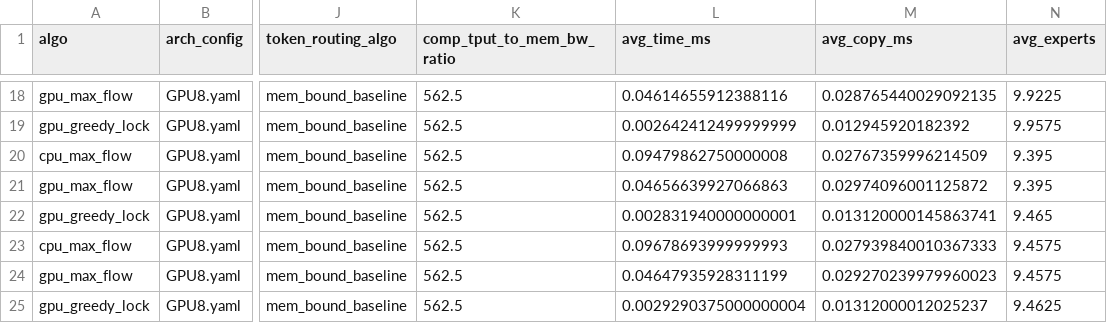
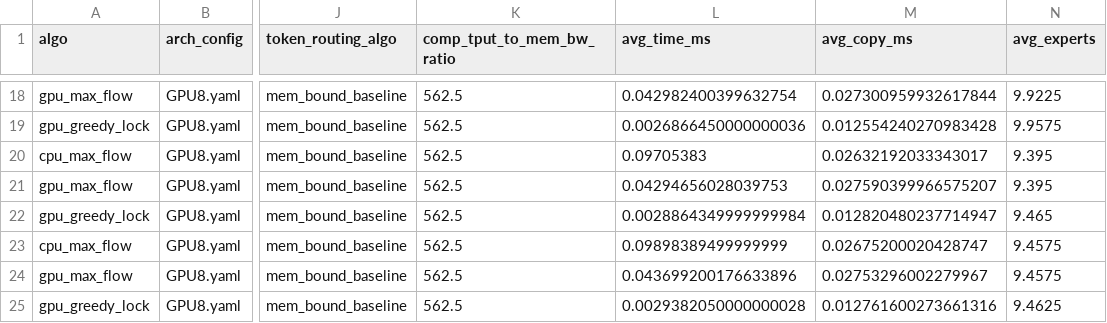
Before and after one commit to yyppyy/vllm, a CSV file: results/routing_solver.csv, drawn as a sheet; only a part is shown, gaps mark what is left out; the diff covers the shown part only; the diff names each change by its address in the sheet, - before the commit and + after, or states it on an @@ line.

```diff
--- a/results/routing_solver.csv
+++ b/results/routing_solver.csv
-L18 (avg_time_ms): 0.04614655912388116
+L18 (avg_time_ms): 0.042982400399632754
-M18 (avg_copy_ms): 0.028765440029092135
+M18 (avg_copy_ms): 0.027300959932617844
-L19 (avg_time_ms): 0.002642412499999999
+L19 (avg_time_ms): 0.0026866450000000036
-M19 (avg_copy_ms): 0.012945920182392
+M19 (avg_copy_ms): 0.012554240270983428
-L20 (avg_time_ms): 0.09479862750000008
+L20 (avg_time_ms): 0.09705383
-M20 (avg_copy_ms): 0.02767359996214509
+M20 (avg_copy_ms): 0.02632192033343017
-L21 (avg_time_ms): 0.04656639927066863
+L21 (avg_time_ms): 0.04294656028039753
-M21 (avg_copy_ms): 0.02974096001125872
+M21 (avg_copy_ms): 0.027590399966575207
-L22 (avg_time_ms): 0.002831940000000001
+L22 (avg_time_ms): 0.0028864349999999984
-M22 (avg_copy_ms): 0.013120000145863741
+M22 (avg_copy_ms): 0.012820480237714947
-L23 (avg_time_ms): 0.09678693999999993
+L23 (avg_time_ms): 0.09898389499999999
-M23 (avg_copy_ms): 0.027939840010367333
+M23 (avg_copy_ms): 0.02675200020428747
-L24 (avg_time_ms): 0.04647935928311199
+L24 (avg_time_ms): 0.043699200176633896
-M24 (avg_copy_ms): 0.029270239979960023
+M24 (avg_copy_ms): 0.02753296002279967
-L25 (avg_time_ms): 0.0029290375000000004
+L25 (avg_time_ms): 0.0029382050000000028
-M25 (avg_copy_ms): 0.01312000012025237
+M25 (avg_copy_ms): 0.012761600273661316
```
Also changed, not shown: 32 edited cells elsewhere in this file, 2 other files.
